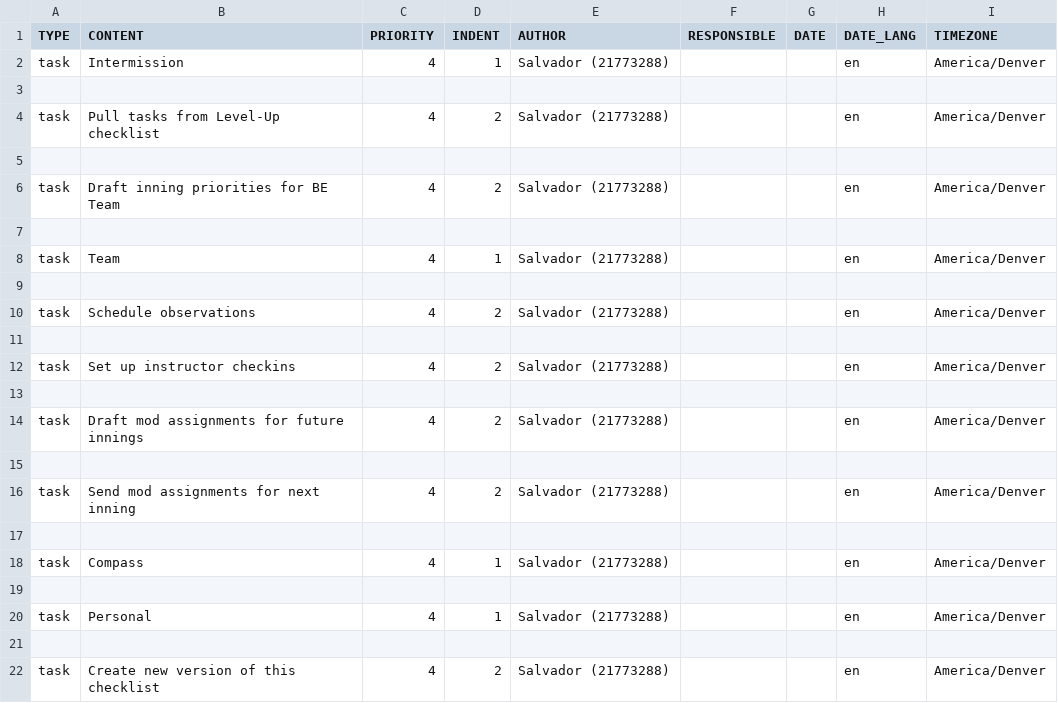
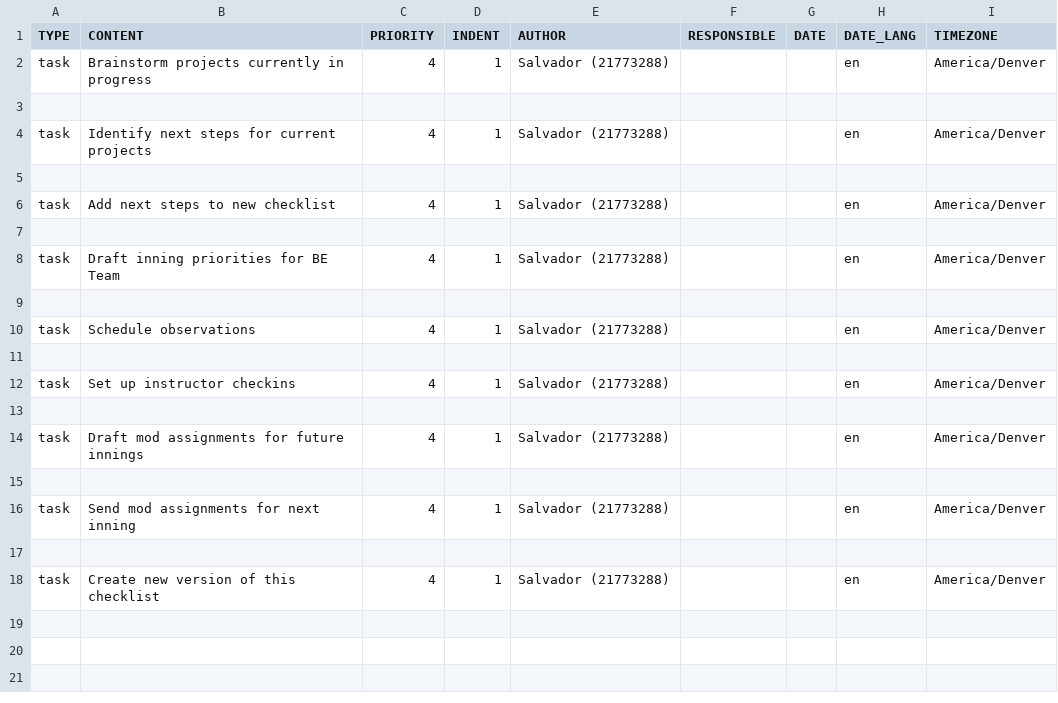
Before and after one commit to s-espinosa/todoist_templates, a CSV file: Mod Checklist.csv, drawn as a sheet.

Commit message:
Flatten structure for Kanban view

```diff
--- a/Mod Checklist.csv
+++ b/Mod Checklist.csv
@@ -1,22 +1,18 @@
 TYPE,CONTENT,PRIORITY,INDENT,AUTHOR,RESPONSIBLE,DATE,DATE_LANG,TIMEZONE
-task,Intermission,4,1,Salvador (21773288),,,en,America/Denver
+task,Brainstorm projects currently in progress,4,1,Salvador (21773288),,,en,America/Denver
 ,,,,,,,,
-task,Pull tasks from Level-Up checklist,4,2,Salvador (21773288),,,en,America/Denver
+task,Identify next steps for current projects,4,1,Salvador (21773288),,,en,America/Denver
 ,,,,,,,,
-task,Draft inning priorities for BE Team,4,2,Salvador (21773288),,,en,America/Denver
+task,Add next steps to new checklist,4,1,Salvador (21773288),,,en,America/Denver
 ,,,,,,,,
-task,Team,4,1,Salvador (21773288),,,en,America/Denver
+task,Draft inning priorities for BE Team,4,1,Salvador (21773288),,,en,America/Denver
 ,,,,,,,,
-task,Schedule observations,4,2,Salvador (21773288),,,en,America/Denver
+task,Schedule observations,4,1,Salvador (21773288),,,en,America/Denver
 ,,,,,,,,
-task,Set up instructor checkins,4,2,Salvador (21773288),,,en,America/Denver
+task,Set up instructor checkins,4,1,Salvador (21773288),,,en,America/Denver
 ,,,,,,,,
-task,Draft mod assignments for future innings,4,2,Salvador (21773288),,,en,America/Denver
+task,Draft mod assignments for future innings,4,1,Salvador (21773288),,,en,America/Denver
 ,,,,,,,,
-task,Send mod assignments for next inning,4,2,Salvador (21773288),,,en,America/Denver
+task,Send mod assignments for next inning,4,1,Salvador (21773288),,,en,America/Denver
 ,,,,,,,,
-task,Compass,4,1,Salvador (21773288),,,en,America/Denver
-,,,,,,,,
-task,Personal,4,1,Salvador (21773288),,,en,America/Denver
-,,,,,,,,
-task,Create new version of this checklist,4,2,Salvador (21773288),,,en,America/Denver
+task,Create new version of this checklist,4,1,Salvador (21773288),,,en,America/Denver
```
